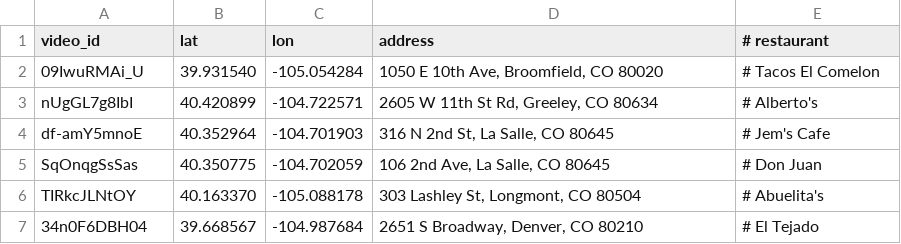
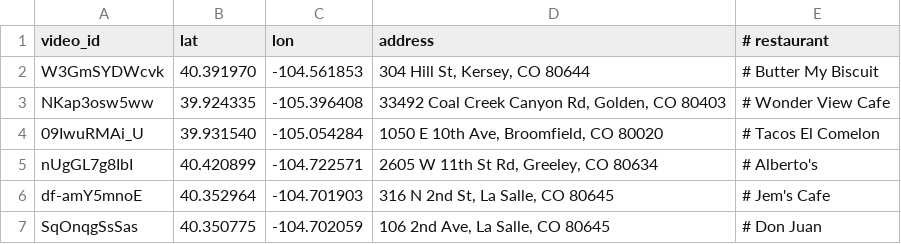
Before and after one commit to mattastone/colorado-green-chili, a CSV file: manual_locations.csv, drawn as a sheet; only a part is shown; the shorter side is filled out with more unchanged rows.

```diff
--- a/manual_locations.csv
+++ b/manual_locations.csv
@@ -1,2 +1,4 @@
 video_id,lat,lon,address,# restaurant
+W3GmSYDWcvk,40.391970,-104.561853,"304 Hill St, Kersey, CO 80644", # Butter My Biscuit
+NKap3osw5ww,39.924335,-105.396408,"33492 Coal Creek Canyon Rd, Golden, CO 80403", # Wonder View Cafe
 09IwuRMAi_U,39.931540,-105.054284,"1050 E 10th Ave, Broomfield, CO 80020", # Tacos El Comelon
```
Also changed, not shown: out/reviews.csv, 9 other files.
